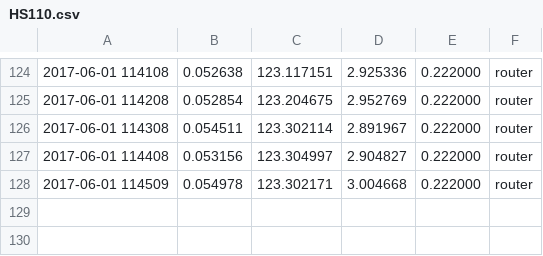
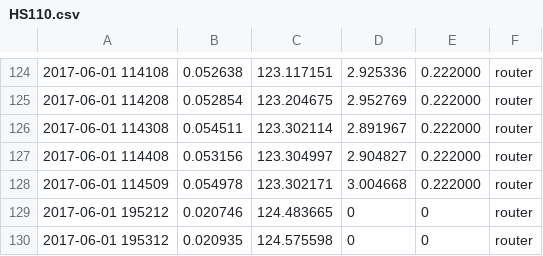
Before and after one commit to GanZ2016/tplink_smartsocket, a CSV file: HS110.csv, drawn as a sheet; only a part is shown, gaps mark what is left out.

Commit message:
send data to local database

```diff
--- a/HS110.csv
+++ b/HS110.csv
@@ -128 +128,3 @@
 "2017-06-01 114509","0.054978","123.302171","3.004668","0.222000","router"
+"2017-06-01 195212","0.020746","124.483665","0","0","router"
+"2017-06-01 195312","0.020935","124.575598","0","0","router"
```
Also changed, not shown: 2 other files.
